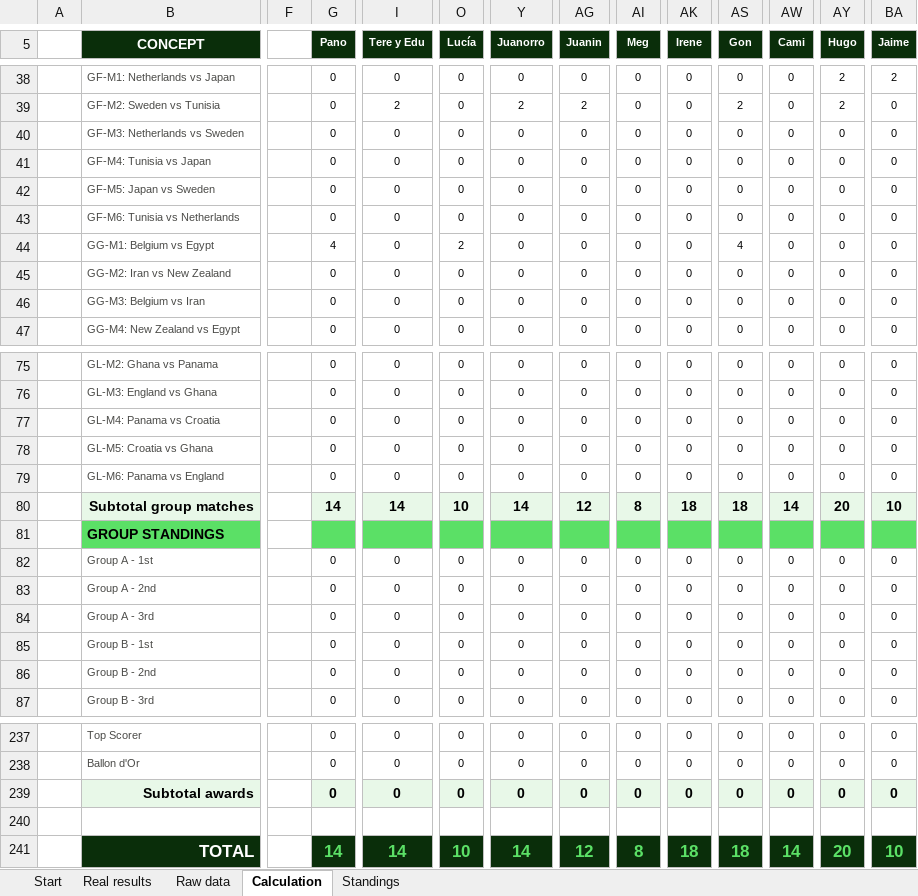
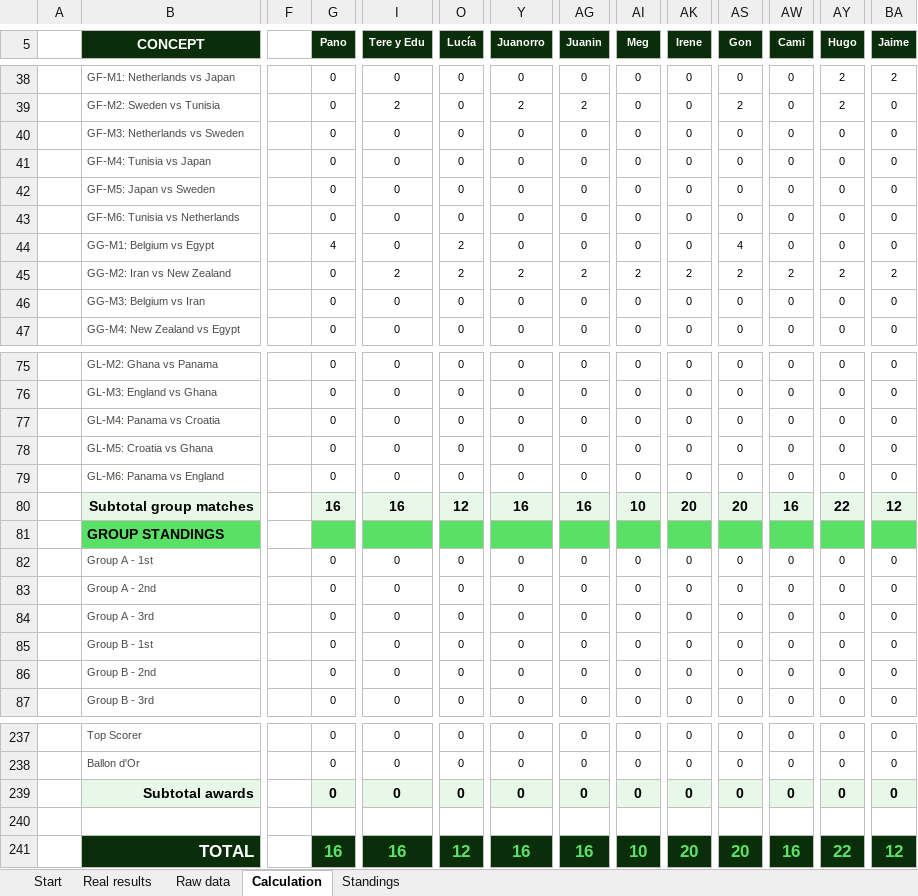
Before and after one commit to jose-reveni/porra2026, an Excel workbook: Porra_Admin_v4_EN.xlsx, sheet Calculation, drawn as a sheet; only a part is shown, gaps mark what is left out; values as stored, in another font and other column widths than the file's, no borders; charts and pictures not drawn; the diff covers the shown part only; the diff names each change by its address in the sheet, - before the commit and + after, or states it on an @@ line.

```diff
--- a/Porra_Admin_v4_EN.xlsx (sheet Calculation)
+++ b/Porra_Admin_v4_EN.xlsx (sheet Calculation)
-I45 (Tere y Edu): 0
+I45 (Tere y Edu): 2
-O45 (Lucía): 0
+O45 (Lucía): 2
-Y45 (Juanorro): 0
+Y45 (Juanorro): 2
-AG45 (Juanin): 0
+AG45 (Juanin): 2
-AI45 (Meg): 0
+AI45 (Meg): 2
-AK45 (Irene): 0
+AK45 (Irene): 2
-AS45 (Gon): 0
+AS45 (Gon): 2
-AW45 (Cami): 0
+AW45 (Cami): 2
-AY45 (Hugo): 0
+AY45 (Hugo): 2
-BA45 (Jaime): 0
+BA45 (Jaime): 2
-G80 (Pano): 14
+G80 (Pano): 16
-I80 (Tere y Edu): 14
+I80 (Tere y Edu): 16
-O80 (Lucía): 10
+O80 (Lucía): 12
-Y80 (Juanorro): 14
+Y80 (Juanorro): 16
-AG80 (Juanin): 12
+AG80 (Juanin): 16
-AI80 (Meg): 8
+AI80 (Meg): 10
-AK80 (Irene): 18
+AK80 (Irene): 20
-AS80 (Gon): 18
+AS80 (Gon): 20
-AW80 (Cami): 14
+AW80 (Cami): 16
-AY80 (Hugo): 20
+AY80 (Hugo): 22
-BA80 (Jaime): 10
+BA80 (Jaime): 12
-G241 (Pano): 14
+G241 (Pano): 16
-I241 (Tere y Edu): 14
+I241 (Tere y Edu): 16
-O241 (Lucía): 10
+O241 (Lucía): 12
-Y241 (Juanorro): 14
+Y241 (Juanorro): 16
-AG241 (Juanin): 12
+AG241 (Juanin): 16
-AI241 (Meg): 8
+AI241 (Meg): 10
-AK241 (Irene): 18
+AK241 (Irene): 20
-AS241 (Gon): 18
+AS241 (Gon): 20
-AW241 (Cami): 14
+AW241 (Cami): 16
-AY241 (Hugo): 20
+AY241 (Hugo): 22
-BA241 (Jaime): 10
+BA241 (Jaime): 12
```
Also changed, not shown: 2 edited cells elsewhere in this sheet, sheet Standings, sheet Real results, 1 other file.
